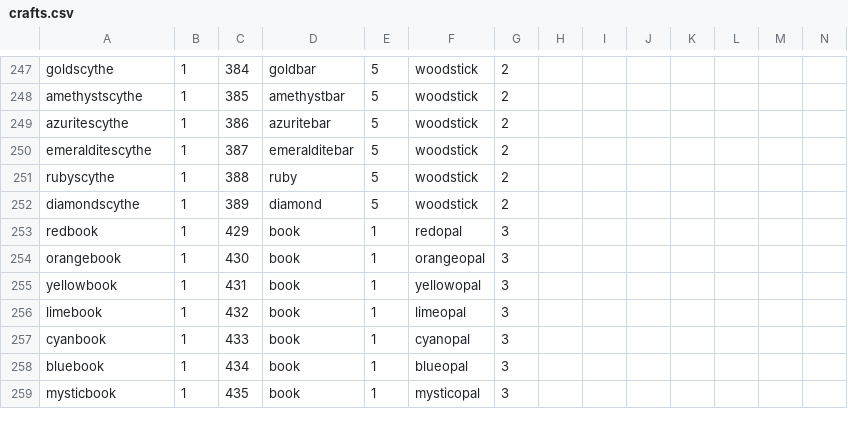
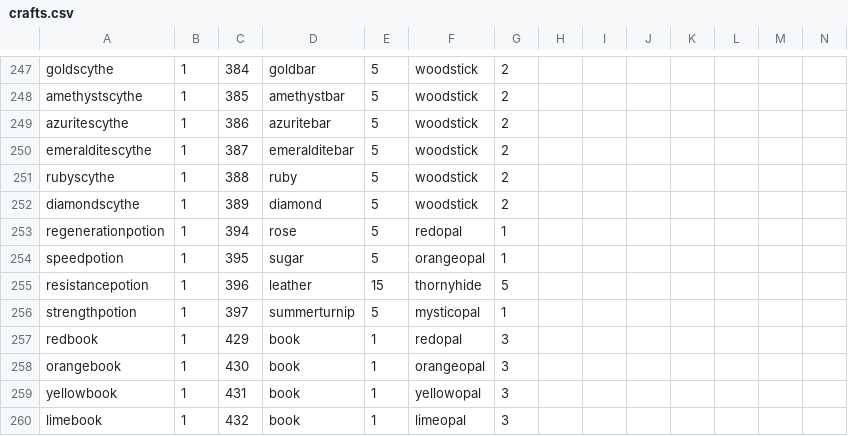
Before and after one commit to SampleProvider/Meadow-Guarder-old2, a CSV file: client/data/crafts.csv, drawn as a sheet; only a part is shown, gaps mark what is left out; the shorter side is filled out with more unchanged rows; rows hold the shown columns only; the diff names each change by its address in the sheet, - before the commit and + after, or states it on an @@ line.

```diff
--- a/client/data/crafts.csv
+++ b/client/data/crafts.csv
+row 253: regenerationpotion | 1 | 394 | rose | 5 | redopal | 1
+row 254: speedpotion | 1 | 395 | sugar | 5 | orangeopal | 1
+row 255: resistancepotion | 1 | 396 | leather | 15 | thornyhide | 5
+row 256: strengthpotion | 1 | 397 | summerturnip | 5 | mysticopal | 1
```
Also changed, not shown: client/data/items.csv, 9 other files.
